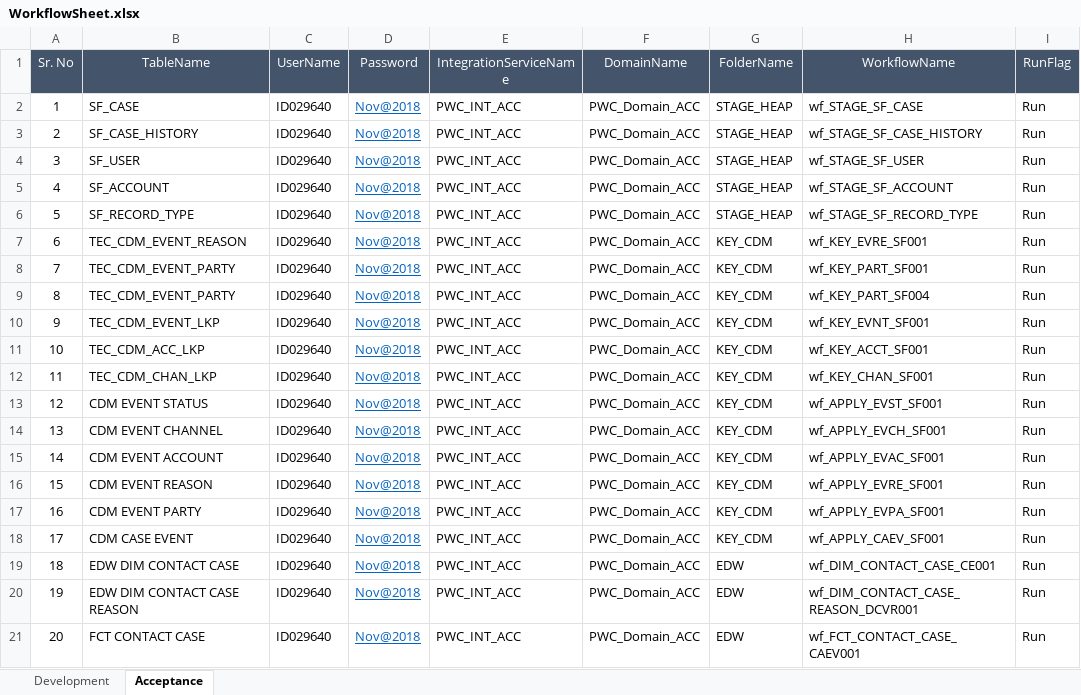
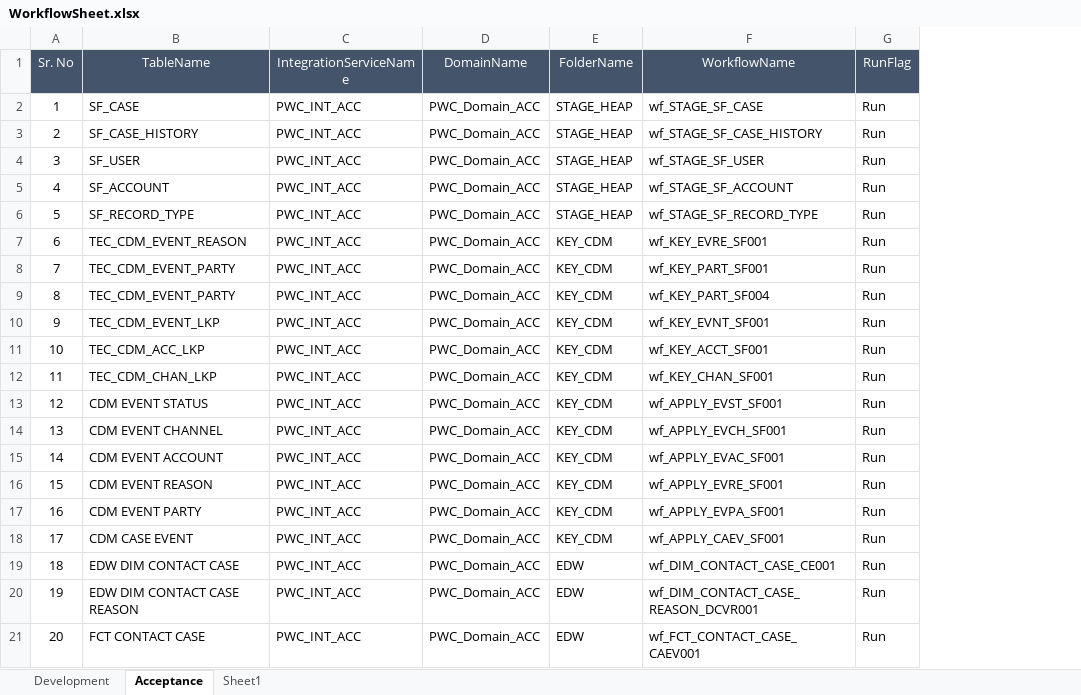
Before and after one commit to Vikas1712/BI_Test_Automation_Framework-End-to-End-Testing, an Excel workbook: BatchExecution_BI/src/SuitFile/WorkflowSheet.xlsx, sheet Acceptance, drawn as a sheet; values as stored, in another font and other column widths than the file's, no borders; the diff names each change by its address in the sheet, - before the commit and + after, or states it on an @@ line.

```diff
--- a/BatchExecution_BI/src/SuitFile/WorkflowSheet.xlsx (sheet Acceptance)
+++ b/BatchExecution_BI/src/SuitFile/WorkflowSheet.xlsx (sheet Acceptance)
+sheet tab: Sheet1
-column C (UserName), rows 2-21: all ID029640
-column D (Password), rows 2-21: all Nov@2018
```
Also changed, not shown: sheet Development, BatchExecution_BI/src/ConfigFiles/Config.xlsx, BatchExecution_BI/src/SuitFile/SuitFile.xlsx, 13 other files.
